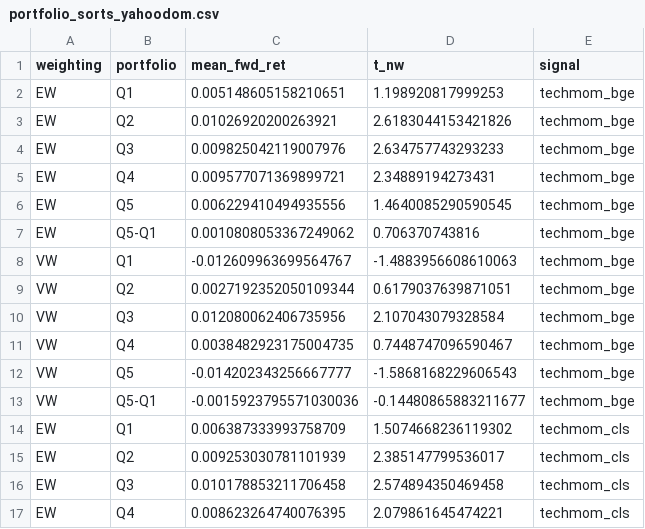
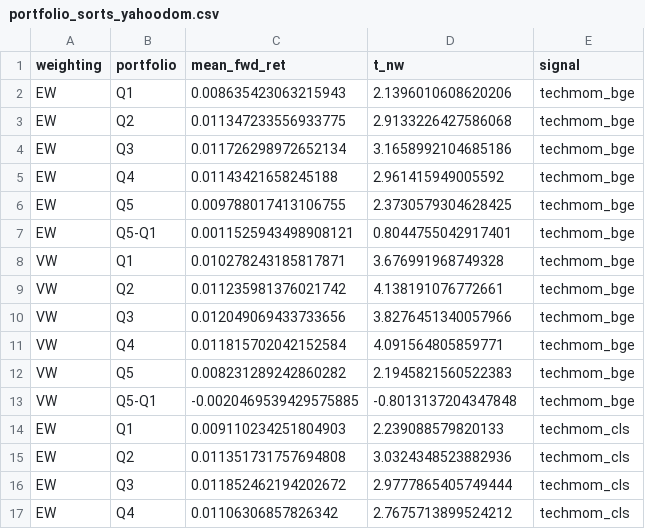
Before and after one commit to Aliia17/tech-momentum, a CSV file: results/portfolio_sorts_yahoodom.csv, drawn as a sheet; only a part is shown; the diff covers the shown part only.

```diff
--- a/results/portfolio_sorts_yahoodom.csv
+++ b/results/portfolio_sorts_yahoodom.csv
@@ -1,17 +1,17 @@
 weighting,portfolio,mean_fwd_ret,t_nw,signal
-EW,Q1,0.005148605158210651,1.198920817999253,techmom_bge
-EW,Q2,0.01026920200263921,2.6183044153421826,techmom_bge
-EW,Q3,0.009825042119007976,2.634757743293233,techmom_bge
-EW,Q4,0.009577071369899721,2.34889194273431,techmom_bge
-EW,Q5,0.006229410494935556,1.4640085290590545,techmom_bge
-EW,Q5-Q1,0.0010808053367249062,0.706370743816,techmom_bge
-VW,Q1,-0.012609963699564767,-1.4883956608610063,techmom_bge
-VW,Q2,0.0027192352050109344,0.6179037639871051,techmom_bge
-VW,Q3,0.012080062406735956,2.107043079328584,techmom_bge
-VW,Q4,0.0038482923175004735,0.7448747096590467,techmom_bge
-VW,Q5,-0.014202343256667777,-1.5868168229606543,techmom_bge
-VW,Q5-Q1,-0.0015923795571030036,-0.14480865883211677,techmom_bge
-EW,Q1,0.006387333993758709,1.5074668236119302,techmom_cls
-EW,Q2,0.009253030781101939,2.385147799536017,techmom_cls
-EW,Q3,0.010178853211706458,2.574894350469458,techmom_cls
-EW,Q4,0.008623264740076395,2.079861645474221,techmom_cls
+EW,Q1,0.008635423063215943,2.1396010608620206,techmom_bge
+EW,Q2,0.011347233556933775,2.9133226427586068,techmom_bge
+EW,Q3,0.011726298972652134,3.1658992104685186,techmom_bge
+EW,Q4,0.01143421658245188,2.961415949005592,techmom_bge
+EW,Q5,0.009788017413106755,2.3730579304628425,techmom_bge
+EW,Q5-Q1,0.0011525943498908121,0.8044755042917401,techmom_bge
+VW,Q1,0.010278243185817871,3.676991968749328,techmom_bge
+VW,Q2,0.011235981376021742,4.138191076772661,techmom_bge
+VW,Q3,0.012049069433733656,3.8276451340057966,techmom_bge
+VW,Q4,0.011815702042152584,4.091564805859771,techmom_bge
+VW,Q5,0.008231289242860282,2.1945821560522383,techmom_bge
+VW,Q5-Q1,-0.0020469539429575885,-0.8013137204347848,techmom_bge
+EW,Q1,0.009110234251804903,2.239088579820133,techmom_cls
+EW,Q2,0.011351731757694808,3.0324348523882936,techmom_cls
+EW,Q3,0.011852462194202672,2.9777865405749444,techmom_cls
+EW,Q4,0.01106306857826342,2.7675713899524212,techmom_cls
```
Also changed, not shown: 16 edited cells elsewhere in this file, results/fama_macbeth.csv, results/fama_macbeth_large.csv, 11 other files.
